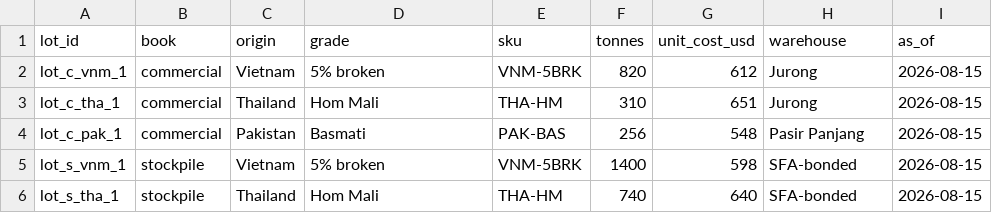
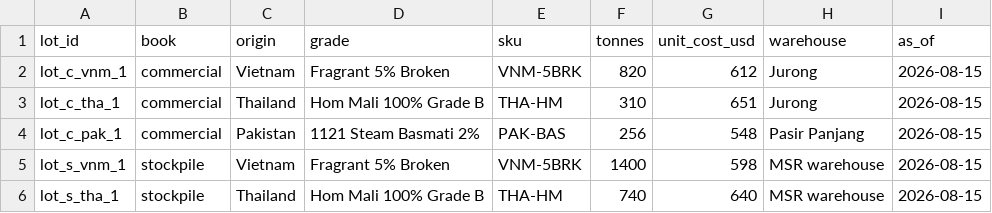
Before and after one commit to StephenForte/ricedax, a CSV file: data/pacific-grain/inventory.csv, drawn as a sheet.

```diff
--- a/data/pacific-grain/inventory.csv
+++ b/data/pacific-grain/inventory.csv
@@ -1,6 +1,6 @@
 lot_id,book,origin,grade,sku,tonnes,unit_cost_usd,warehouse,as_of
-lot_c_vnm_1,commercial,Vietnam,5% broken,VNM-5BRK,820,612,Jurong,2026-08-15
-lot_c_tha_1,commercial,Thailand,Hom Mali,THA-HM,310,651,Jurong,2026-08-15
-lot_c_pak_1,commercial,Pakistan,Basmati,PAK-BAS,256,548,Pasir Panjang,2026-08-15
-lot_s_vnm_1,stockpile,Vietnam,5% broken,VNM-5BRK,1400,598,SFA-bonded,2026-08-15
-lot_s_tha_1,stockpile,Thailand,Hom Mali,THA-HM,740,640,SFA-bonded,2026-08-15
+lot_c_vnm_1,commercial,Vietnam,Fragrant 5% Broken,VNM-5BRK,820,612,Jurong,2026-08-15
+lot_c_tha_1,commercial,Thailand,Hom Mali 100% Grade B,THA-HM,310,651,Jurong,2026-08-15
+lot_c_pak_1,commercial,Pakistan,1121 Steam Basmati 2%,PAK-BAS,256,548,Pasir Panjang,2026-08-15
+lot_s_vnm_1,stockpile,Vietnam,Fragrant 5% Broken,VNM-5BRK,1400,598,MSR warehouse,2026-08-15
+lot_s_tha_1,stockpile,Thailand,Hom Mali 100% Grade B,THA-HM,740,640,MSR warehouse,2026-08-15
```
Also changed, not shown: data/pacific-grain/open_pos.csv, data/pacific-grain/sales_weekly.csv, 32 other files.
